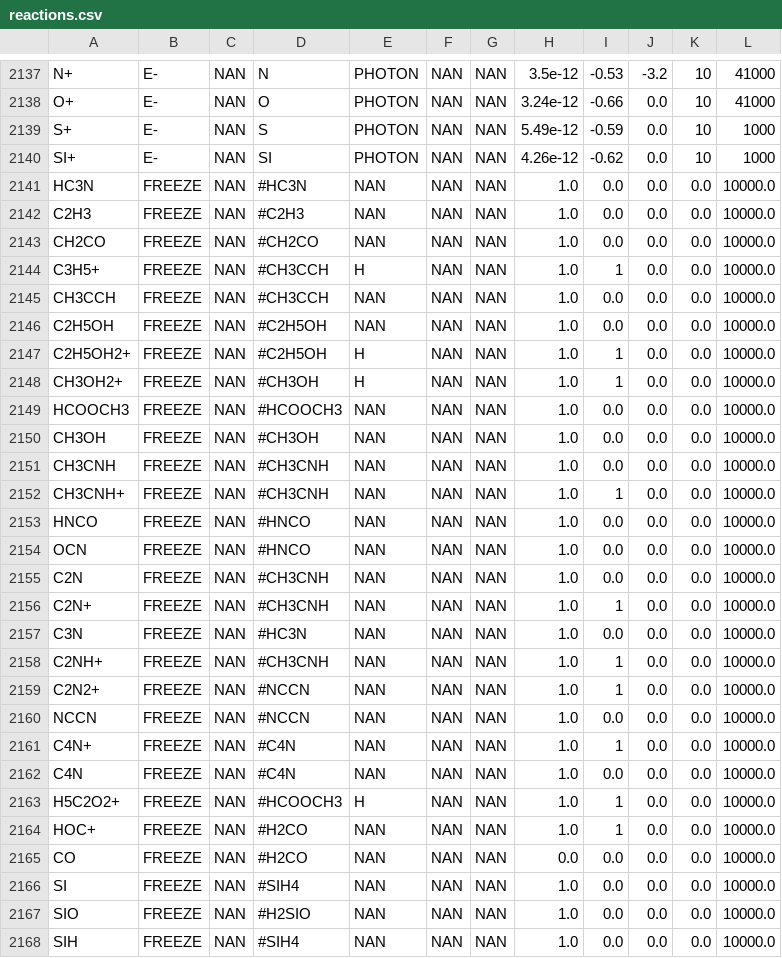
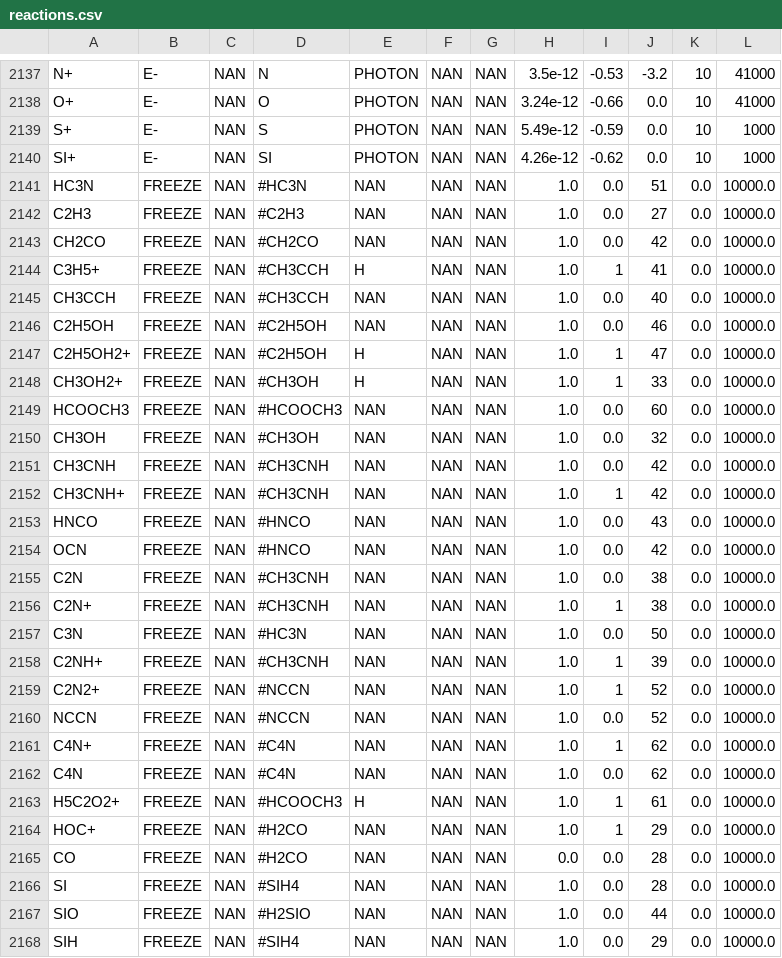
Before and after one commit to tomasjames/CiWI, a CSV file: rates/outputFiles/reactions.csv, drawn as a sheet; only a part is shown, gaps mark what is left out; the diff covers the shown part only.

```diff
--- a/rates/outputFiles/reactions.csv
+++ b/rates/outputFiles/reactions.csv
@@ -2140,29 +2140,29 @@ S+,E-,NAN,S,PHOTON,NAN,NAN,5.49e-12,-0.59,0.0,10,1000
 SI+,E-,NAN,SI,PHOTON,NAN,NAN,4.26e-12,-0.62,0.0,10,1000
-HC3N,FREEZE,NAN,#HC3N,NAN,NAN,NAN,1.0,0.0,0.0,0.0,10000.0
-C2H3,FREEZE,NAN,#C2H3,NAN,NAN,NAN,1.0,0.0,0.0,0.0,10000.0
-CH2CO,FREEZE,NAN,#CH2CO,NAN,NAN,NAN,1.0,0.0,0.0,0.0,10000.0
-C3H5+,FREEZE,NAN,#CH3CCH,H,NAN,NAN,1.0,1,0.0,0.0,10000.0
-CH3CCH,FREEZE,NAN,#CH3CCH,NAN,NAN,NAN,1.0,0.0,0.0,0.0,10000.0
-C2H5OH,FREEZE,NAN,#C2H5OH,NAN,NAN,NAN,1.0,0.0,0.0,0.0,10000.0
-C2H5OH2+,FREEZE,NAN,#C2H5OH,H,NAN,NAN,1.0,1,0.0,0.0,10000.0
-CH3OH2+,FREEZE,NAN,#CH3OH,H,NAN,NAN,1.0,1,0.0,0.0,10000.0
-HCOOCH3,FREEZE,NAN,#HCOOCH3,NAN,NAN,NAN,1.0,0.0,0.0,0.0,10000.0
-CH3OH,FREEZE,NAN,#CH3OH,NAN,NAN,NAN,1.0,0.0,0.0,0.0,10000.0
-CH3CNH,FREEZE,NAN,#CH3CNH,NAN,NAN,NAN,1.0,0.0,0.0,0.0,10000.0
-CH3CNH+,FREEZE,NAN,#CH3CNH,NAN,NAN,NAN,1.0,1,0.0,0.0,10000.0
-HNCO,FREEZE,NAN,#HNCO,NAN,NAN,NAN,1.0,0.0,0.0,0.0,10000.0
-OCN,FREEZE,NAN,#HNCO,NAN,NAN,NAN,1.0,0.0,0.0,0.0,10000.0
-C2N,FREEZE,NAN,#CH3CNH,NAN,NAN,NAN,1.0,0.0,0.0,0.0,10000.0
-C2N+,FREEZE,NAN,#CH3CNH,NAN,NAN,NAN,1.0,1,0.0,0.0,10000.0
-C3N,FREEZE,NAN,#HC3N,NAN,NAN,NAN,1.0,0.0,0.0,0.0,10000.0
-C2NH+,FREEZE,NAN,#CH3CNH,NAN,NAN,NAN,1.0,1,0.0,0.0,10000.0
-C2N2+,FREEZE,NAN,#NCCN,NAN,NAN,NAN,1.0,1,0.0,0.0,10000.0
-NCCN,FREEZE,NAN,#NCCN,NAN,NAN,NAN,1.0,0.0,0.0,0.0,10000.0
-C4N+,FREEZE,NAN,#C4N,NAN,NAN,NAN,1.0,1,0.0,0.0,10000.0
-C4N,FREEZE,NAN,#C4N,NAN,NAN,NAN,1.0,0.0,0.0,0.0,10000.0
-H5C2O2+,FREEZE,NAN,#HCOOCH3,H,NAN,NAN,1.0,1,0.0,0.0,10000.0
-HOC+,FREEZE,NAN,#H2CO,NAN,NAN,NAN,1.0,1,0.0,0.0,10000.0
-CO,FREEZE,NAN,#H2CO,NAN,NAN,NAN,0.0,0.0,0.0,0.0,10000.0
-SI,FREEZE,NAN,#SIH4,NAN,NAN,NAN,1.0,0.0,0.0,0.0,10000.0
-SIO,FREEZE,NAN,#H2SIO,NAN,NAN,NAN,1.0,0.0,0.0,0.0,10000.0
-SIH,FREEZE,NAN,#SIH4,NAN,NAN,NAN,1.0,0.0,0.0,0.0,10000.0
+HC3N,FREEZE,NAN,#HC3N,NAN,NAN,NAN,1.0,0.0,51,0.0,10000.0
+C2H3,FREEZE,NAN,#C2H3,NAN,NAN,NAN,1.0,0.0,27,0.0,10000.0
+CH2CO,FREEZE,NAN,#CH2CO,NAN,NAN,NAN,1.0,0.0,42,0.0,10000.0
+C3H5+,FREEZE,NAN,#CH3CCH,H,NAN,NAN,1.0,1,41,0.0,10000.0
+CH3CCH,FREEZE,NAN,#CH3CCH,NAN,NAN,NAN,1.0,0.0,40,0.0,10000.0
+C2H5OH,FREEZE,NAN,#C2H5OH,NAN,NAN,NAN,1.0,0.0,46,0.0,10000.0
+C2H5OH2+,FREEZE,NAN,#C2H5OH,H,NAN,NAN,1.0,1,47,0.0,10000.0
+CH3OH2+,FREEZE,NAN,#CH3OH,H,NAN,NAN,1.0,1,33,0.0,10000.0
+HCOOCH3,FREEZE,NAN,#HCOOCH3,NAN,NAN,NAN,1.0,0.0,60,0.0,10000.0
+CH3OH,FREEZE,NAN,#CH3OH,NAN,NAN,NAN,1.0,0.0,32,0.0,10000.0
+CH3CNH,FREEZE,NAN,#CH3CNH,NAN,NAN,NAN,1.0,0.0,42,0.0,10000.0
+CH3CNH+,FREEZE,NAN,#CH3CNH,NAN,NAN,NAN,1.0,1,42,0.0,10000.0
+HNCO,FREEZE,NAN,#HNCO,NAN,NAN,NAN,1.0,0.0,43,0.0,10000.0
+OCN,FREEZE,NAN,#HNCO,NAN,NAN,NAN,1.0,0.0,42,0.0,10000.0
+C2N,FREEZE,NAN,#CH3CNH,NAN,NAN,NAN,1.0,0.0,38,0.0,10000.0
+C2N+,FREEZE,NAN,#CH3CNH,NAN,NAN,NAN,1.0,1,38,0.0,10000.0
+C3N,FREEZE,NAN,#HC3N,NAN,NAN,NAN,1.0,0.0,50,0.0,10000.0
+C2NH+,FREEZE,NAN,#CH3CNH,NAN,NAN,NAN,1.0,1,39,0.0,10000.0
+C2N2+,FREEZE,NAN,#NCCN,NAN,NAN,NAN,1.0,1,52,0.0,10000.0
+NCCN,FREEZE,NAN,#NCCN,NAN,NAN,NAN,1.0,0.0,52,0.0,10000.0
+C4N+,FREEZE,NAN,#C4N,NAN,NAN,NAN,1.0,1,62,0.0,10000.0
+C4N,FREEZE,NAN,#C4N,NAN,NAN,NAN,1.0,0.0,62,0.0,10000.0
+H5C2O2+,FREEZE,NAN,#HCOOCH3,H,NAN,NAN,1.0,1,61,0.0,10000.0
+HOC+,FREEZE,NAN,#H2CO,NAN,NAN,NAN,1.0,1,29,0.0,10000.0
+CO,FREEZE,NAN,#H2CO,NAN,NAN,NAN,0.0,0.0,28,0.0,10000.0
+SI,FREEZE,NAN,#SIH4,NAN,NAN,NAN,1.0,0.0,28,0.0,10000.0
+SIO,FREEZE,NAN,#H2SIO,NAN,NAN,NAN,1.0,0.0,44,0.0,10000.0
+SIH,FREEZE,NAN,#SIH4,NAN,NAN,NAN,1.0,0.0,29,0.0,10000.0
```
Also changed, not shown: 125 edited cells elsewhere in this file, reactions.csv, 28 other files.
